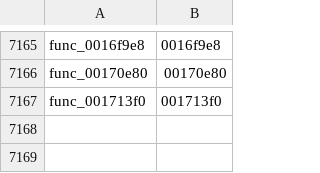
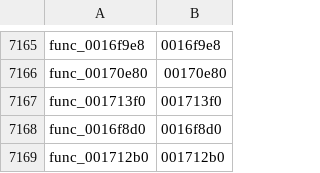
Before and after one commit to GovanifY/kh2, a TSV file: functions.tsv, drawn as a sheet; only a part is shown, gaps mark what is left out.

```diff
--- a/functions.tsv
+++ b/functions.tsv
@@ -7167 +7167,3 @@ func_00170e80	00170e80
 func_001713f0	001713f0
+func_0016f8d0	0016f8d0
+func_001712b0	001712b0
```
Also changed, not shown: 2 other files.
